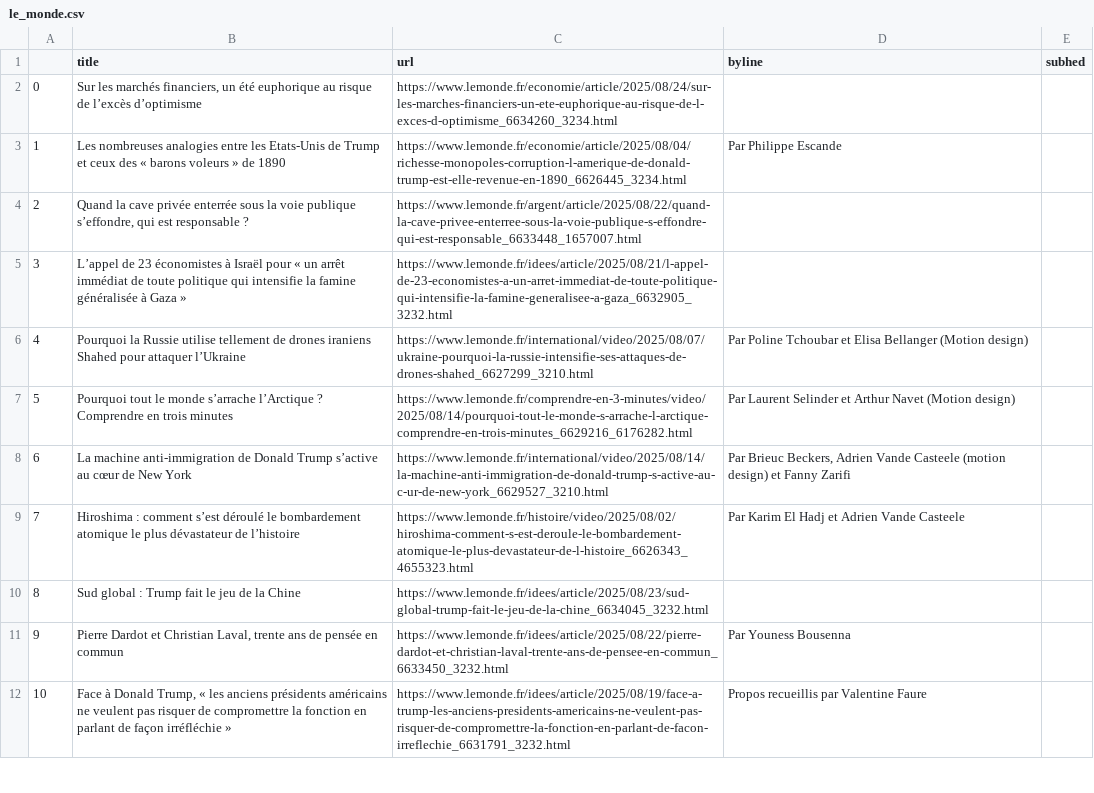
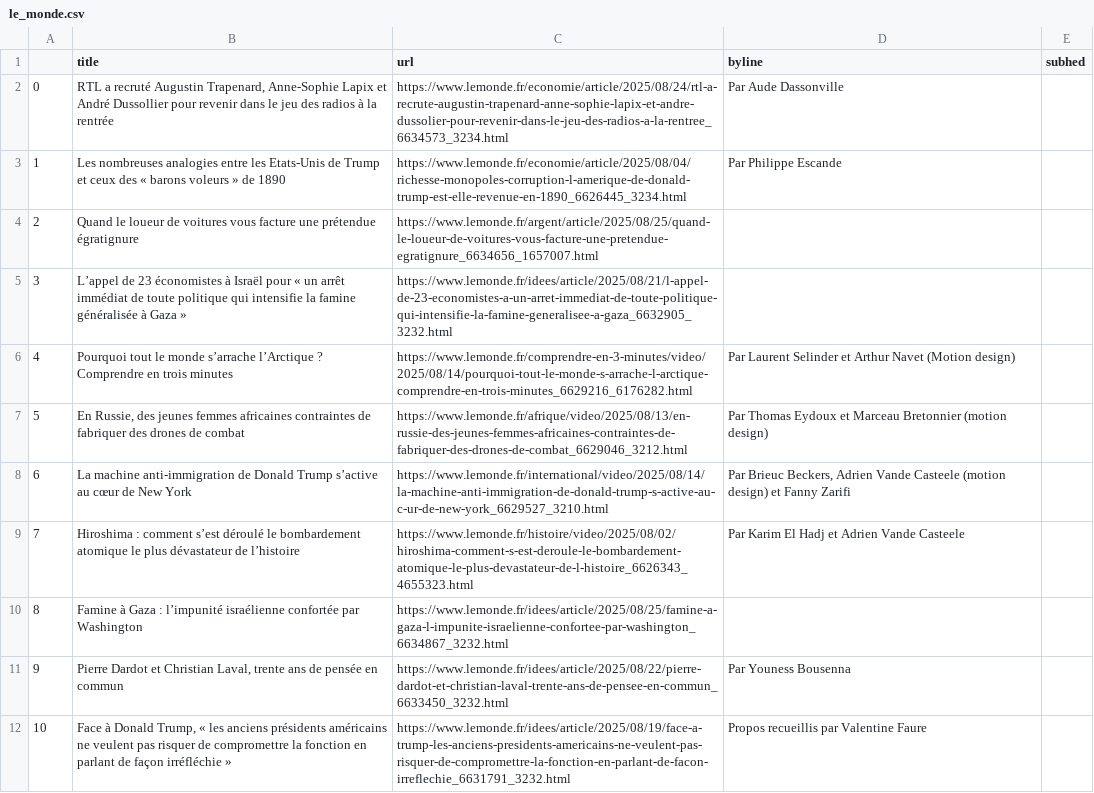
Before and after one commit to Levin-Ari/homework-7, a CSV file: le_monde.csv, drawn as a sheet; only a part is shown; the diff covers the shown part only.

```diff
--- a/le_monde.csv
+++ b/le_monde.csv
@@ -1,11 +1,11 @@
 ,title,url,byline,subhed
-0,"Sur les marchés financiers, un été euphorique au risque de l’excès d’optimisme",https://www.lemonde.fr/economie/article/2025/08/24/sur-les-marches-financiers-un-ete-euphorique-au-risque-de-l-exces-d-optimisme_6634260_3234.html,,
+0,"RTL a recruté Augustin Trapenard, Anne-Sophie Lapix et André Dussollier pour revenir dans le jeu des radios à la rentrée",https://www.lemonde.fr/economie/article/2025/08/24/rtl-a-recrute-augustin-trapenard-anne-sophie-lapix-et-andre-dussolier-pour-revenir-dans-le-jeu-des-radios-a-la-rentree_6634573_3234.html,  Par Aude Dassonville ,
 1,Les nombreuses analogies entre les Etats-Unis de Trump et ceux des « barons voleurs » de 1890,https://www.lemonde.fr/economie/article/2025/08/04/richesse-monopoles-corruption-l-amerique-de-donald-trump-est-elle-revenue-en-1890_6626445_3234.html,  Par Philippe Escande ,
-2,"Quand la cave privée enterrée sous la voie publique s’effondre, qui est responsable ?",https://www.lemonde.fr/argent/article/2025/08/22/quand-la-cave-privee-enterree-sous-la-voie-publique-s-effondre-qui-est-responsable_6633448_1657007.html,,
+2,Quand le loueur de voitures vous facture une prétendue égratignure,https://www.lemonde.fr/argent/article/2025/08/25/quand-le-loueur-de-voitures-vous-facture-une-pretendue-egratignure_6634656_1657007.html,,
 3,L’appel de 23 économistes à Israël pour « un arrêt immédiat de toute politique qui intensifie la famine généralisée à Gaza »,https://www.lemonde.fr/idees/article/2025/08/21/l-appel-de-23-economistes-a-un-arret-immediat-de-toute-politique-qui-intensifie-la-famine-generalisee-a-gaza_6632905_3232.html,,
-4,Pourquoi la Russie utilise tellement de drones iraniens Shahed pour attaquer l’Ukraine,https://www.lemonde.fr/international/video/2025/08/07/ukraine-pourquoi-la-russie-intensifie-ses-attaques-de-drones-shahed_6627299_3210.html,  Par Poline Tchoubar et Elisa Bellanger (Motion design) ,
-5,Pourquoi tout le monde s’arrache l’Arctique ? Comprendre en trois minutes,https://www.lemonde.fr/comprendre-en-3-minutes/video/2025/08/14/pourquoi-tout-le-monde-s-arrache-l-arctique-comprendre-en-trois-minutes_6629216_6176282.html,  Par Laurent Selinder et Arthur Navet (Motion design) ,
+4,Pourquoi tout le monde s’arrache l’Arctique ? Comprendre en trois minutes,https://www.lemonde.fr/comprendre-en-3-minutes/video/2025/08/14/pourquoi-tout-le-monde-s-arrache-l-arctique-comprendre-en-trois-minutes_6629216_6176282.html,  Par Laurent Selinder et Arthur Navet (Motion design) ,
+5,"En Russie, des jeunes femmes africaines contraintes de fabriquer des drones de combat",https://www.lemonde.fr/afrique/video/2025/08/13/en-russie-des-jeunes-femmes-africaines-contraintes-de-fabriquer-des-drones-de-combat_6629046_3212.html,  Par Thomas Eydoux et Marceau Bretonnier (motion design) ,
 6,La machine anti-immigration de Donald Trump s’active au cœur de New York,https://www.lemonde.fr/international/video/2025/08/14/la-machine-anti-immigration-de-donald-trump-s-active-au-c-ur-de-new-york_6629527_3210.html,"  Par Brieuc Beckers, Adrien Vande Casteele (motion design) et Fanny Zarifi ",
 7,Hiroshima : comment s’est déroulé le bombardement atomique le plus dévastateur de l’histoire,https://www.lemonde.fr/histoire/video/2025/08/02/hiroshima-comment-s-est-deroule-le-bombardement-atomique-le-plus-devastateur-de-l-histoire_6626343_4655323.html,  Par Karim El Hadj et Adrien Vande Casteele ,
-8,Sud global : Trump fait le jeu de la Chine,https://www.lemonde.fr/idees/article/2025/08/23/sud-global-trump-fait-le-jeu-de-la-chine_6634045_3232.html,,
+8,Famine à Gaza : l’impunité israélienne confortée par Washington,https://www.lemonde.fr/idees/article/2025/08/25/famine-a-gaza-l-impunite-israelienne-confortee-par-washington_6634867_3232.html,,
 9,"Pierre Dardot et Christian Laval, trente ans de pensée en commun",https://www.lemonde.fr/idees/article/2025/08/22/pierre-dardot-et-christian-laval-trente-ans-de-pensee-en-commun_6633450_3232.html,  Par Youness Bousenna ,
```
Also changed, not shown: 91 edited cells elsewhere in this file.
